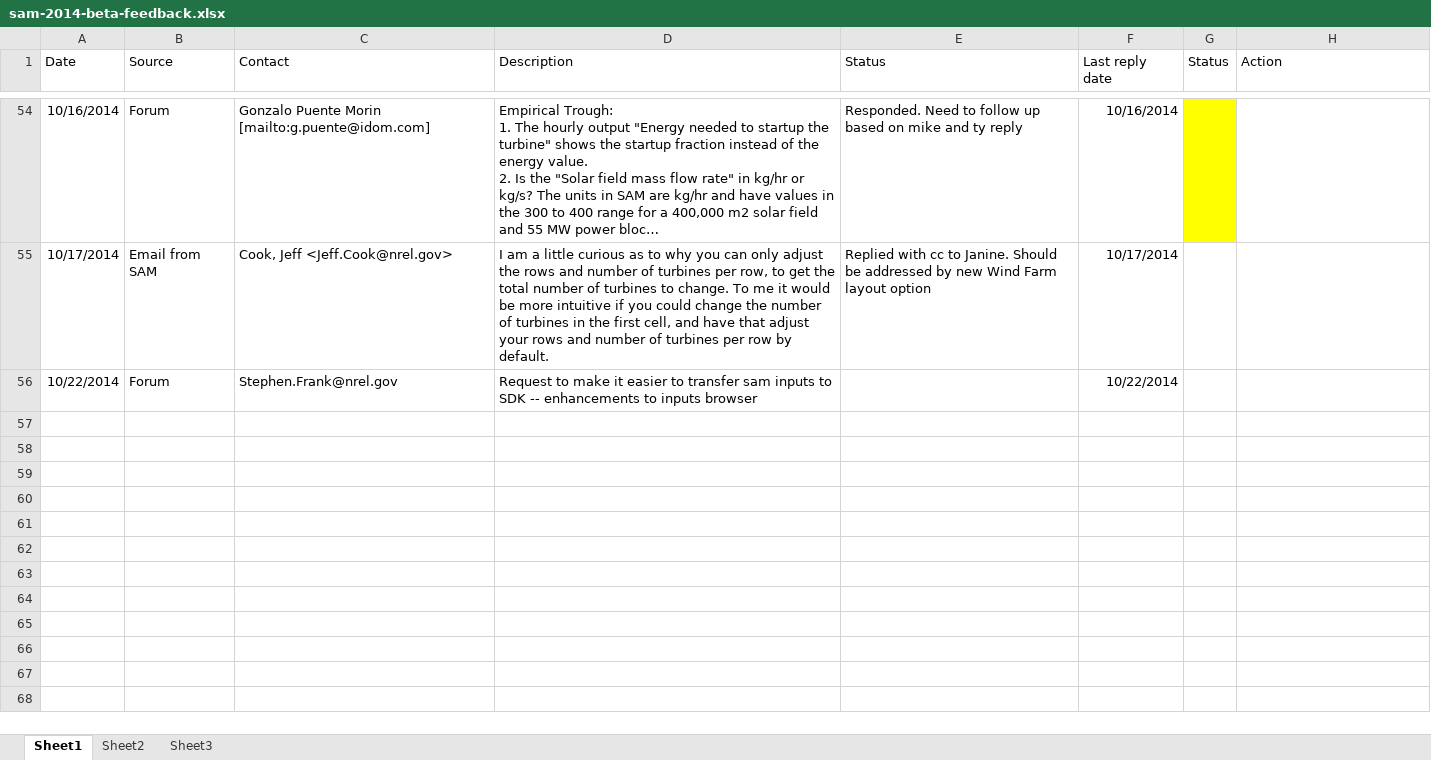
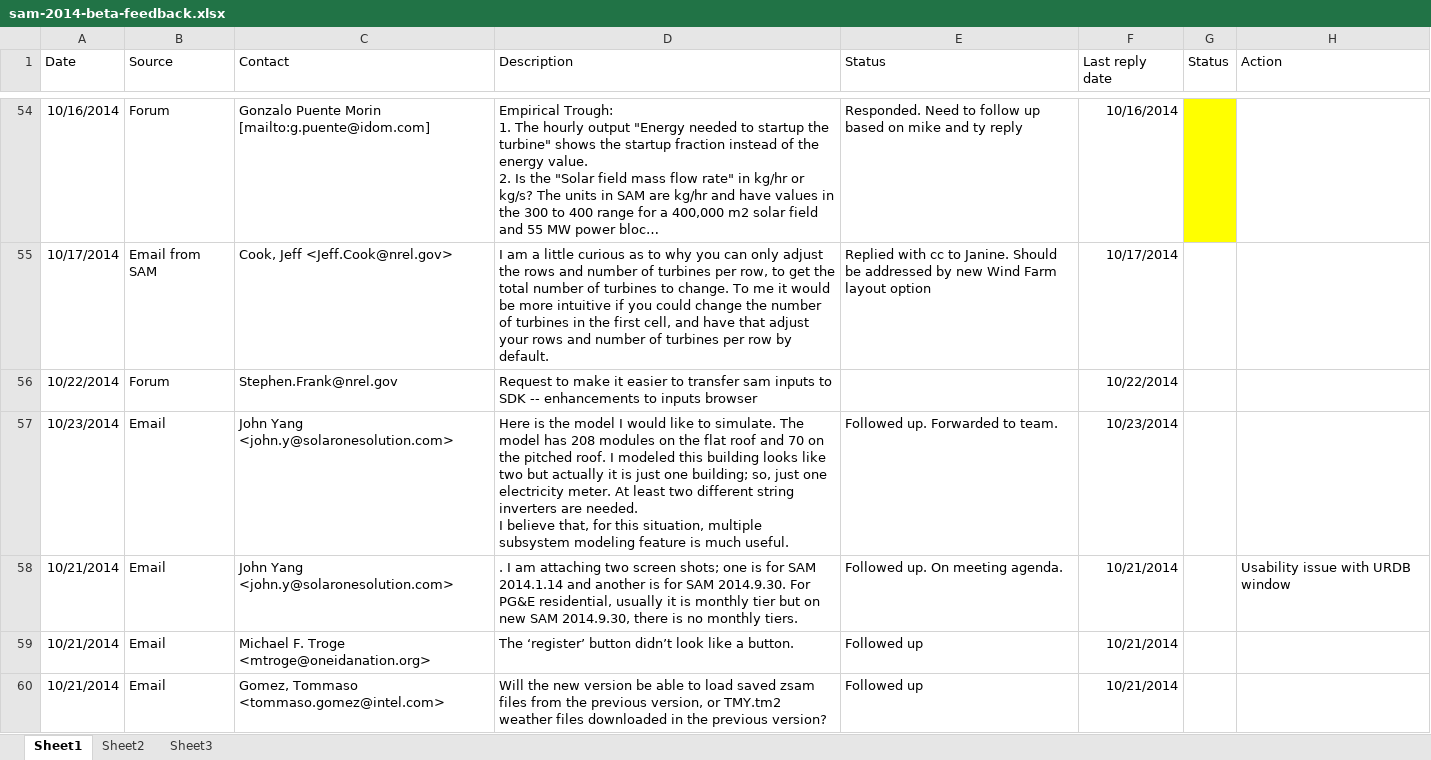
Before and after one commit to NREL/SAM, an Excel workbook: sam-2014-beta-feedback.xlsx, sheet Sheet1, drawn as a sheet; only a part is shown, gaps mark what is left out; long unchanged cells end in …; values as stored, in another font and other column widths than the file's, no borders; ↵ is a line break in a cell; the diff names each change by its address in the sheet, - before the commit and + after, or states it on an @@ line.

Commit message:
update beta feedback spreadsheet oct 23

```diff
--- a/sam-2014-beta-feedback.xlsx (sheet Sheet1)
+++ b/sam-2014-beta-feedback.xlsx (sheet Sheet1)
+row 57: 10/23/2014 | Email | John Yang <john.y@solaronesolution.com> | Here is the model I would like to simulate. The model has 208 modules on the flat roof and 70 on the pitched roof. I modeled this building looks like two but actually it is just one building; so, just one electricity meter. At least two different string inverters are needed. ↵ I believe that, for this situation, multiple subsystem modeling feature is much useful. | Followed up. Forwarded to team. | 10/23/2014
+row 58: 10/21/2014 | Email | John Yang <john.y@solaronesolution.com> | . I am attaching two screen shots; one is for SAM 2014.1.14 and another is for SAM 2014.9.30. For PG&E residential, usually it is monthly tier but on new SAM 2014.9.30, there is no monthly tiers. | Followed up. On meeting agenda. | 10/21/2014 |  | Usability issue with URDB window
+row 59: 10/21/2014 | Email | Michael F. Troge <mtroge@oneidanation.org> | The ‘register’ button didn’t look like a button. | Followed up | 10/21/2014
+row 60: 10/21/2014 | Email | Gomez, Tommaso <tommaso.gomez@intel.com> | Will the new version be able to load saved zsam files from the previous version, or TMY.tm2 weather files downloaded in the previous version? | Followed up | 10/21/2014
```
